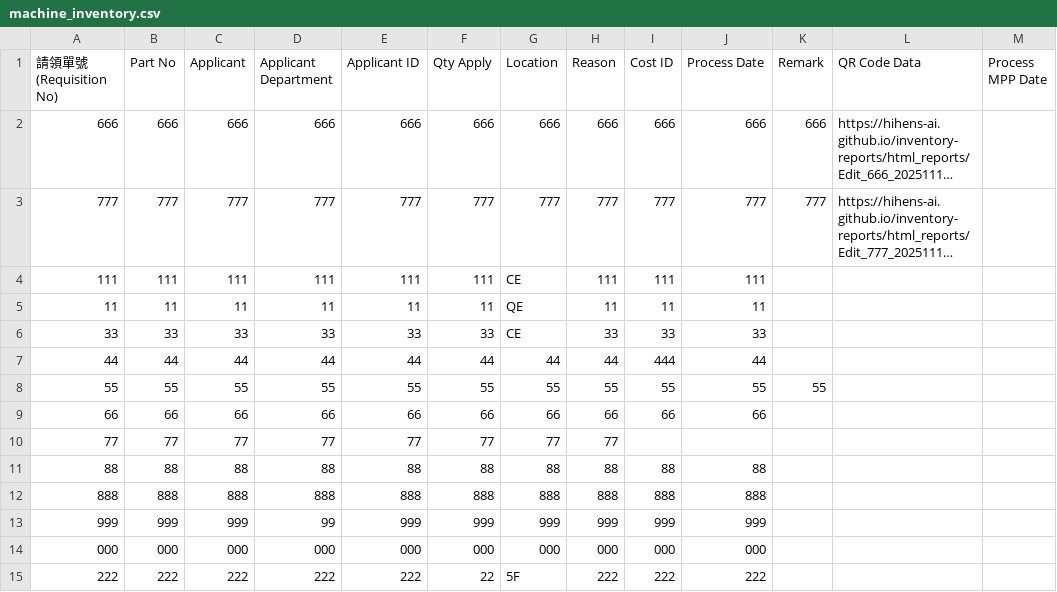
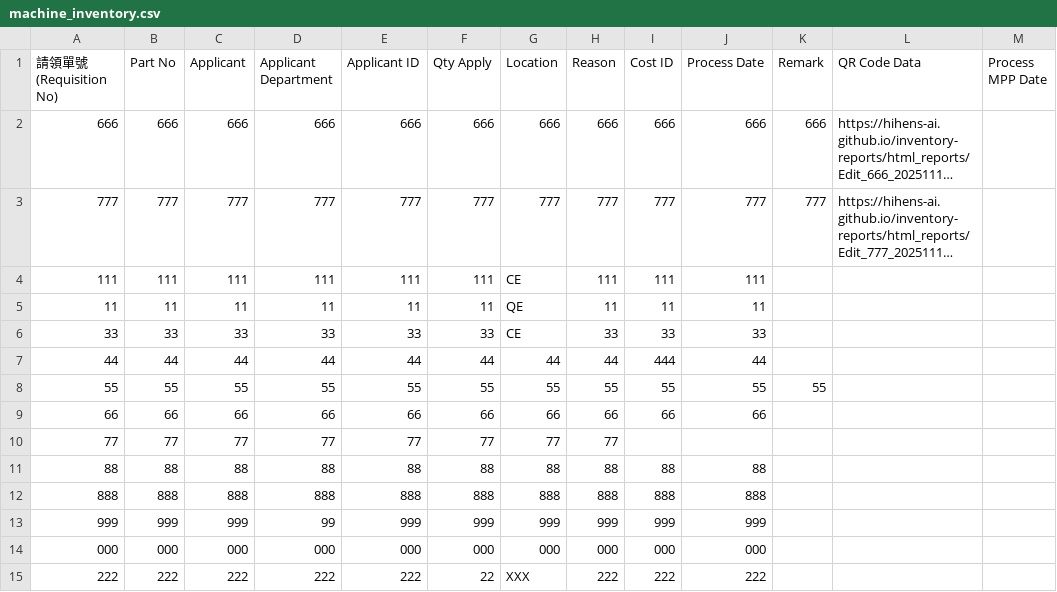
Before and after one commit to hihens-AI/inventory-reports, a CSV file: machine_inventory.csv, drawn as a sheet; long unchanged cells end in ….

Commit message:
庫存更新 2025-11-20 15:12:32

```diff
--- a/machine_inventory.csv
+++ b/machine_inventory.csv
@@ -14,2 +14,2 @@
 000,000,000,000,000,000,000,000,000,000,,,
-222,222,222,222,222,22,5F,222,222,222,,,
+222,222,222,222,222,22,XXX,222,222,222,,,
```
